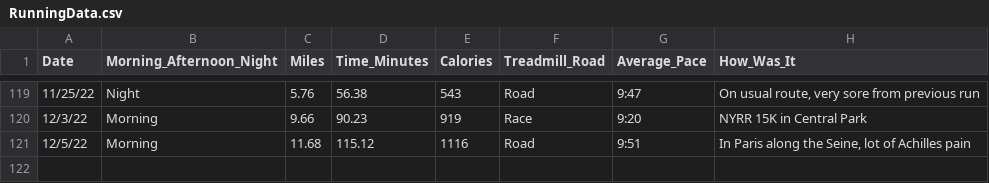
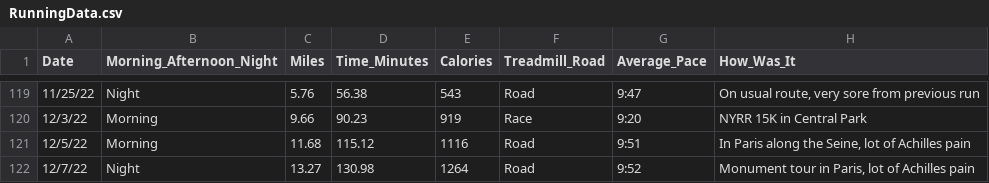
Before and after one commit to sara-venkatraman/Running, a CSV file: RunningData.csv, drawn as a sheet; only a part is shown, gaps mark what is left out.

```diff
--- a/RunningData.csv
+++ b/RunningData.csv
@@ -121 +121,2 @@
 12/5/22,Morning,11.68,115.12,1116,Road,9:51,"In Paris along the Seine, lot of Achilles pain"
+12/7/22,Night,13.27,130.98,1264,Road,9:52,"Monument tour in Paris, lot of Achilles pain"
```
Also changed, not shown: 2 other files.
